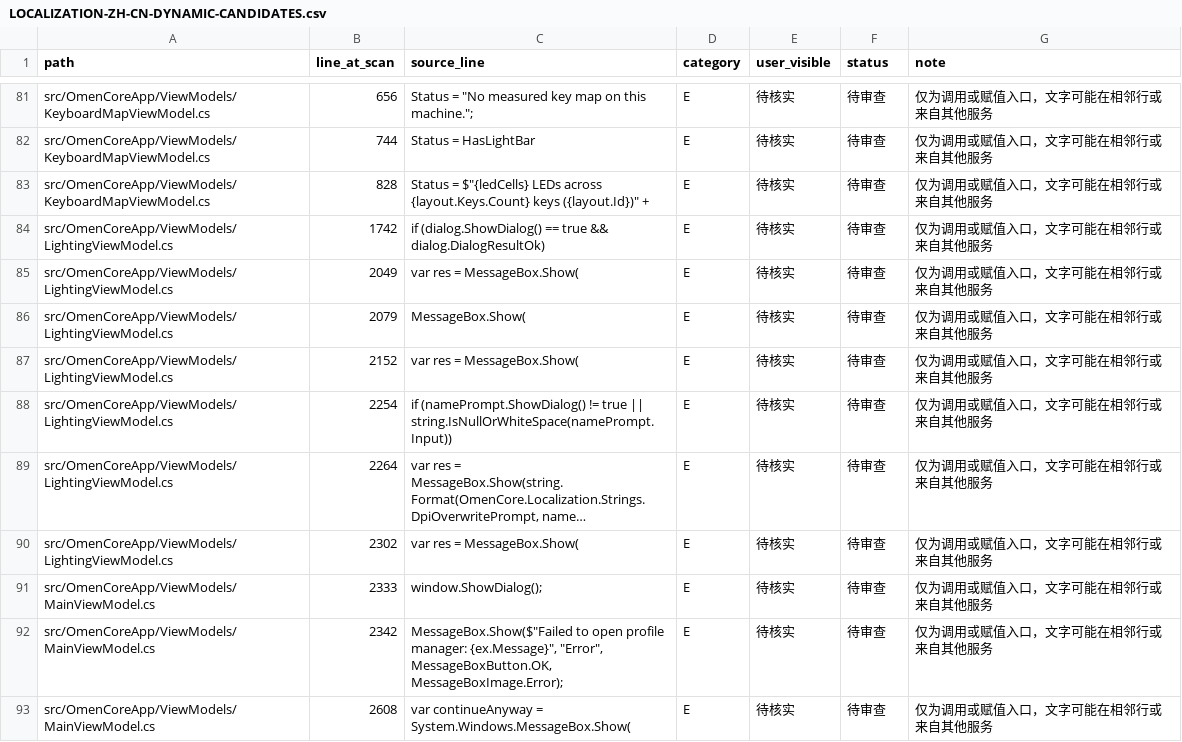
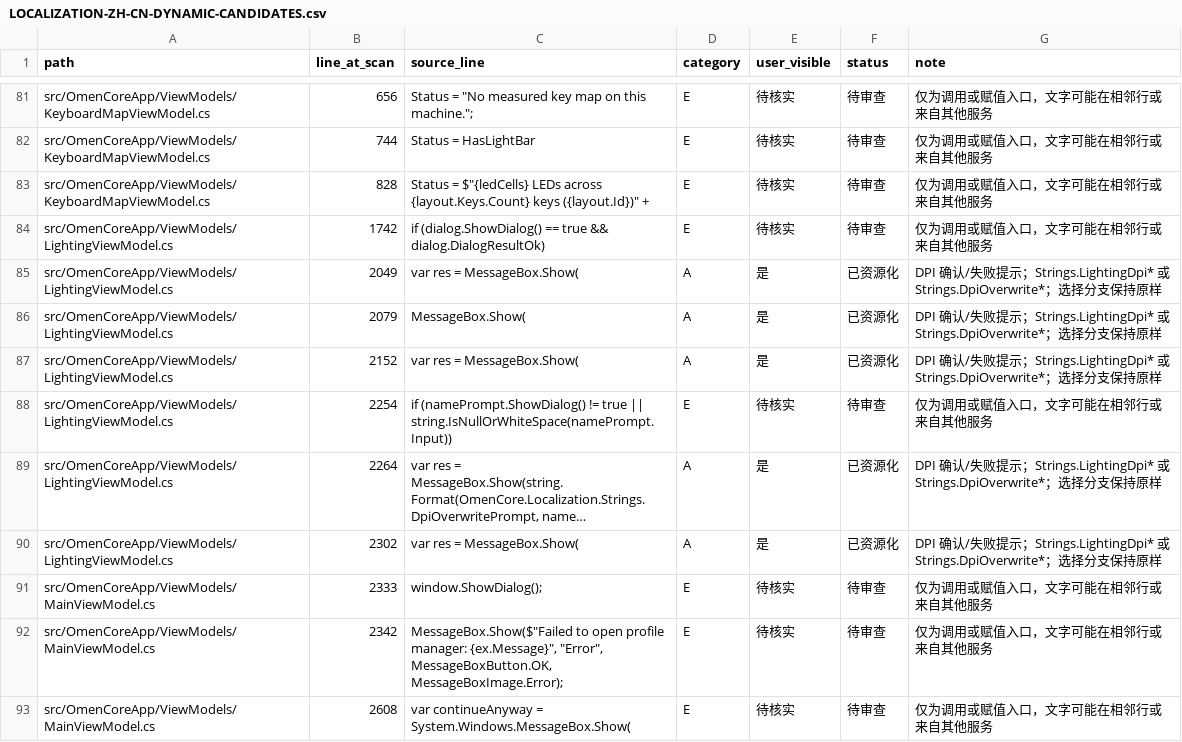
Before and after one commit to Masterossss/OmenCore-zh-CN, a CSV file: LOCALIZATION-ZH-CN-DYNAMIC-CANDIDATES.csv, drawn as a sheet; only a part is shown, gaps mark what is left out; long unchanged cells end in …; the diff names each change by its address in the sheet, - before the commit and + after, or states it on an @@ line.

Commit message:
Localize lighting DPI confirmation and failure prompts

```diff
--- a/LOCALIZATION-ZH-CN-DYNAMIC-CANDIDATES.csv
+++ b/LOCALIZATION-ZH-CN-DYNAMIC-CANDIDATES.csv
-D85:D87 (category): E
+D85:D87 (category): A
-E85:E87 (user_visible): 待核实
+E85:E87 (user_visible): 是
-F85:F87 (status): 待审查
+F85:F87 (status): 已资源化
-G85:G87 (note): 仅为调用或赋值入口，文字可能在相邻行或来自其他服务
+G85:G87 (note): DPI 确认/失败提示；Strings.LightingDpi* 或 Strings.DpiOverwrite*；选择分支保持原样
-D89:D90 (category): E
+D89:D90 (category): A
-E89:E90 (user_visible): 待核实
+E89:E90 (user_visible): 是
-F89:F90 (status): 待审查
+F89:F90 (status): 已资源化
-G89:G90 (note): 仅为调用或赋值入口，文字可能在相邻行或来自其他服务
+G89:G90 (note): DPI 确认/失败提示；Strings.LightingDpi* 或 Strings.DpiOverwrite*；选择分支保持原样
```
Also changed, not shown: 6 other files.
